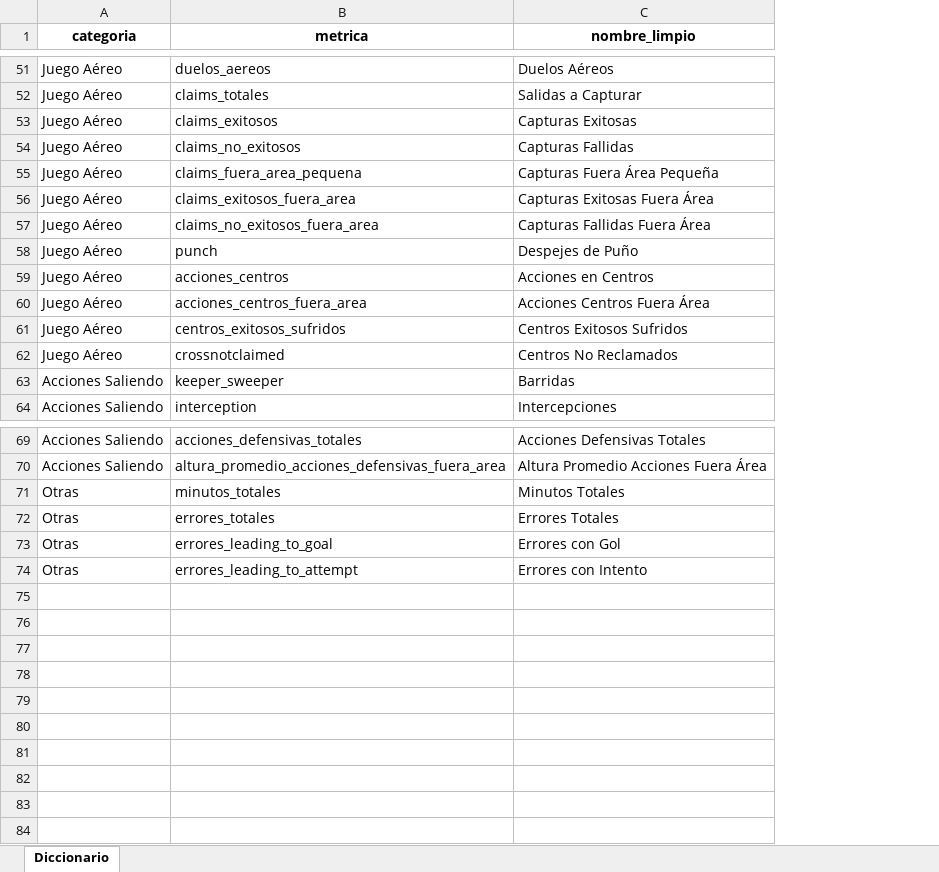
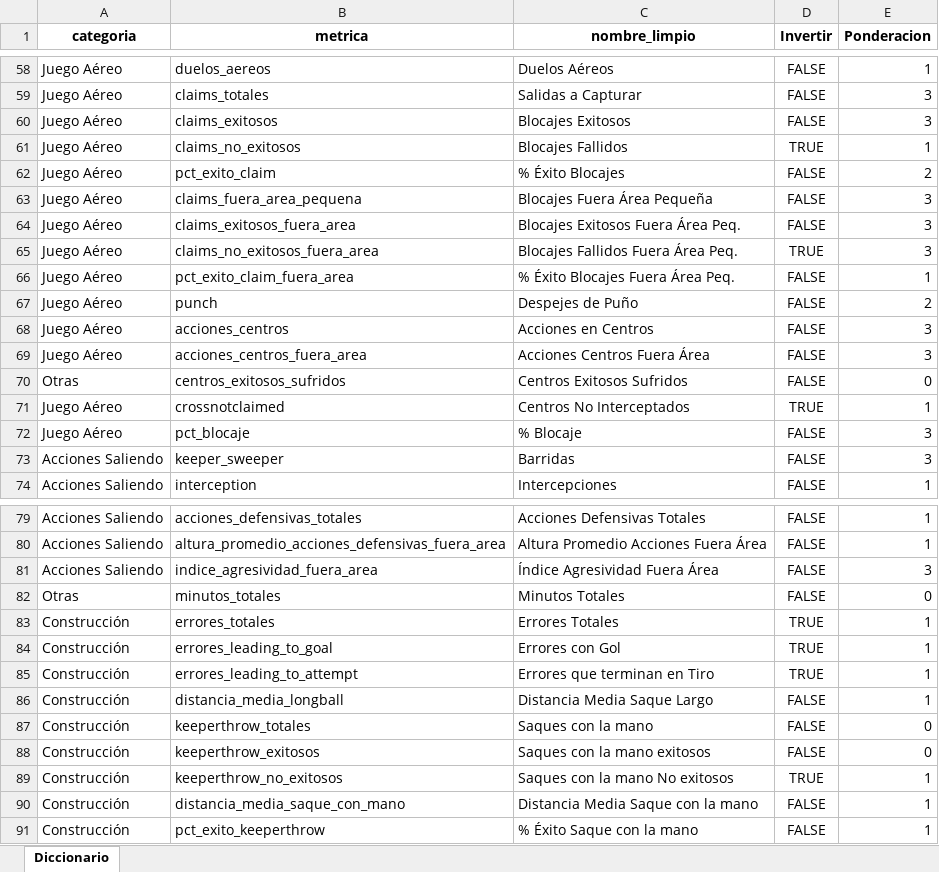
Before and after one commit to manuelpabloduran/streamlit_scouting_gk, an Excel workbook: diccionario_metricas_porteros.xlsx, sheet Diccionario, drawn as a sheet; only a part is shown, gaps mark what is left out; values as stored, in another font and other column widths than the file's, no borders; addresses are those after the commit; the diff covers the shown part only; the diff names each change by its address in the sheet, - before the commit and + after, or states it on an @@ line.

```diff
--- a/diccionario_metricas_porteros.xlsx (sheet Diccionario)
+++ b/diccionario_metricas_porteros.xlsx (sheet Diccionario)
+column D (Invertir), rows 58-61: FALSE | FALSE | FALSE | TRUE; rows 63-65: FALSE | FALSE | TRUE; rows 67-71: FALSE | FALSE | FALSE | FALSE | TRUE; rows 73-74: FALSE | FALSE; rows 79-80: FALSE | FALSE; rows 82-85: FALSE | TRUE | TRUE | TRUE
+column E (Ponderacion), rows 58-61: 1 | 3 | 3 | 1; rows 63-65: all 3; rows 67-71: 2 | 3 | 3 | 0 | 1; rows 73-74: 3 | 1; rows 79-80: 1 | 1; rows 82-85: 0 | 1 | 1 | 1
-C60 (nombre_limpio): Capturas Exitosas
+C60 (nombre_limpio): Blocajes Exitosos
-C61 (nombre_limpio): Capturas Fallidas
+C61 (nombre_limpio): Blocajes Fallidos
+row 62: Juego Aéreo | pct_exito_claim | % Éxito Blocajes | FALSE | 2
-C63 (nombre_limpio): Capturas Fuera Área Pequeña
+C63 (nombre_limpio): Blocajes Fuera Área Pequeña
-C64 (nombre_limpio): Capturas Exitosas Fuera Área
+C64 (nombre_limpio): Blocajes Exitosos Fuera Área Peq.
-C65 (nombre_limpio): Capturas Fallidas Fuera Área
+C65 (nombre_limpio): Blocajes Fallidos Fuera Área Peq.
+row 66: Juego Aéreo | pct_exito_claim_fuera_area | % Éxito Blocajes Fuera Área Peq. | FALSE | 1
-A70 (categoria): Juego Aéreo
+A70 (categoria): Otras
-C71 (nombre_limpio): Centros No Reclamados
+C71 (nombre_limpio): Centros No Interceptados
+row 72: Juego Aéreo | pct_blocaje | % Blocaje | FALSE | 3
+row 81: Acciones Saliendo | indice_agresividad_fuera_area | Índice Agresividad Fuera Área | FALSE | 3
-A83:A85 (categoria): Otras
+A83:A85 (categoria): Construcción
-C85 (nombre_limpio): Errores con Intento
+C85 (nombre_limpio): Errores que terminan en Tiro
+row 86: Construcción | distancia_media_longball | Distancia Media Saque Largo | FALSE | 1
+row 87: Construcción | keeperthrow_totales | Saques con la mano | FALSE | 0
+row 88: Construcción | keeperthrow_exitosos | Saques con la mano exitosos | FALSE | 0
+row 89: Construcción | keeperthrow_no_exitosos | Saques con la mano No exitosos | TRUE | 1
+row 90: Construcción | distancia_media_saque_con_mano | Distancia Media Saque con la mano | FALSE | 1
+row 91: Construcción | pct_exito_keeperthrow | % Éxito Saque con la mano | FALSE | 1
```
Also changed, not shown: 12 added rows, 5 removed rows and 11 edited cells elsewhere in this sheet, 2 other files.
